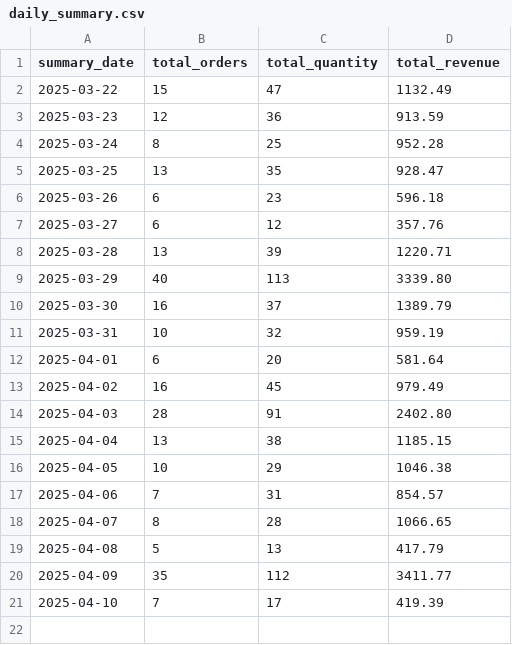
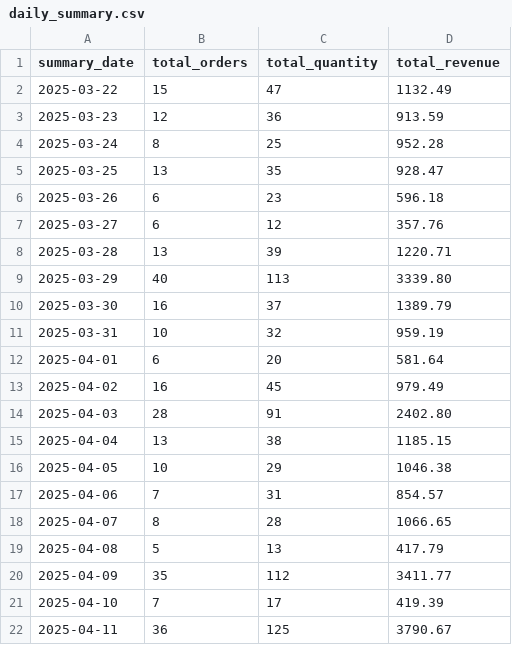
Before and after one commit to NicolasLevesque/shopify-sales-dashboard, a CSV file: data/daily_summary.csv, drawn as a sheet; the diff names each change by its address in the sheet, - before the commit and + after, or states it on an @@ line.

```diff
--- a/data/daily_summary.csv
+++ b/data/daily_summary.csv
+row 22: 2025-04-11 | 36 | 125 | 3790.67
```
Also changed, not shown: 3 other files.
